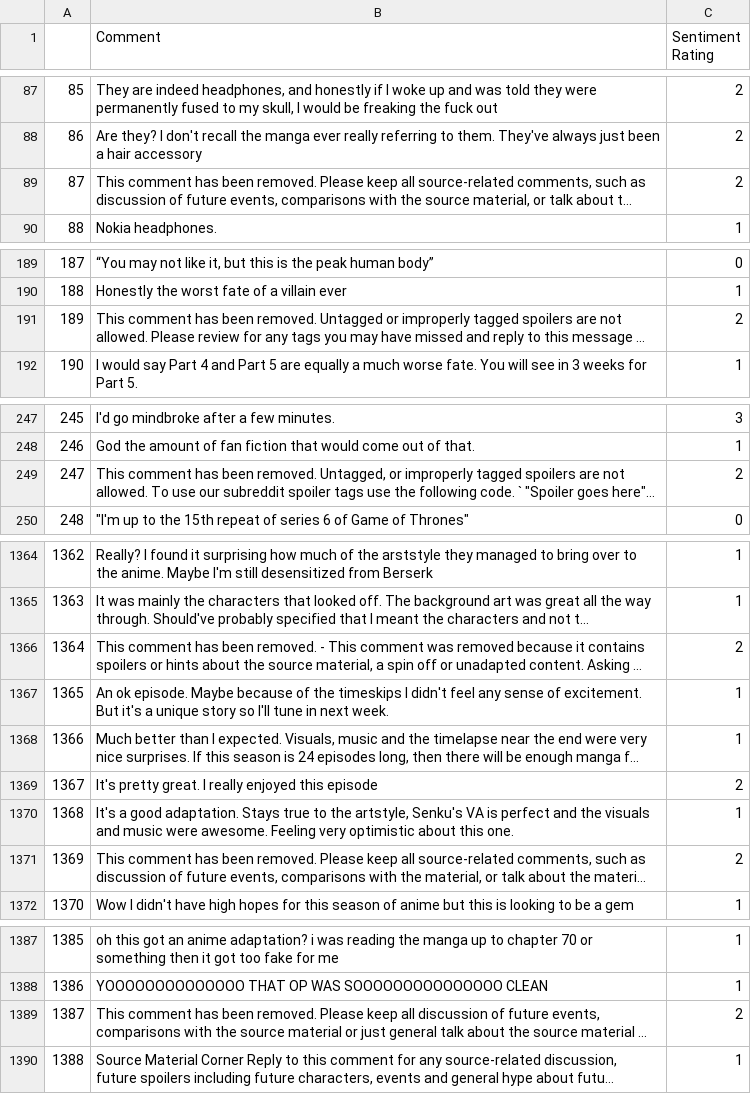
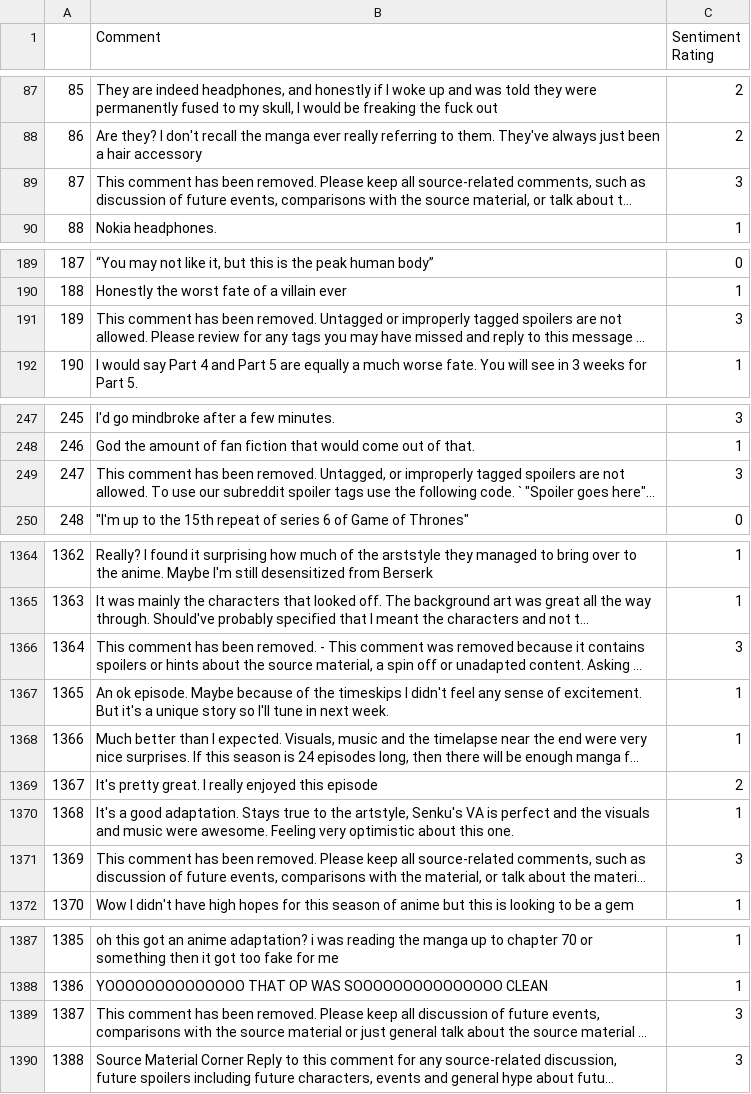
Before and after one commit to WeebMogul/Senku-Sentiment-Analyzer-2.0, a CSV file: Manually determined sentences/Dr. Stone/Dr.Stone Episode 1 Comment list with Sentiment rating.csv, drawn as a sheet; only a part is shown, gaps mark what is left out; long unchanged cells end in …; the diff names each change by its address in the sheet, - before the commit and + after, or states it on an @@ line.

Commit message:
All datasets are labelled

```diff
--- a/Manually determined sentences/Dr. Stone/Dr.Stone Episode 1 Comment list with Sentiment rating.csv
+++ b/Manually determined sentences/Dr. Stone/Dr.Stone Episode 1 Comment list with Sentiment rating.csv
-C89 (Sentiment Rating): 2
+C89 (Sentiment Rating): 3
-C191 (Sentiment Rating): 2
+C191 (Sentiment Rating): 3
-C249 (Sentiment Rating): 2
+C249 (Sentiment Rating): 3
-C1366 (Sentiment Rating): 2
+C1366 (Sentiment Rating): 3
-C1371 (Sentiment Rating): 2
+C1371 (Sentiment Rating): 3
-C1389 (Sentiment Rating): 2
+C1389 (Sentiment Rating): 3
-C1390 (Sentiment Rating): 1
+C1390 (Sentiment Rating): 3
```
Also changed, not shown: Manually determined sentences/Dr. Stone/Dr.Stone Episode 10 Comment list with Sentiment rating.csv, Manually determined sentences/Dr. Stone/Dr.Stone Episode 11 Comment list with Sentiment rating.csv, 13 other files.
